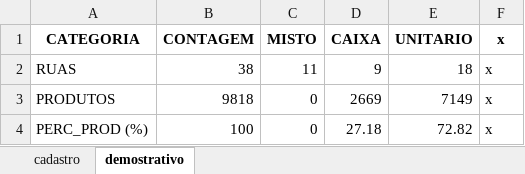
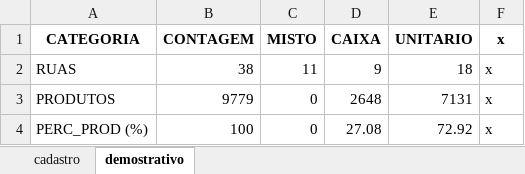
Before and after one commit to wesley-henrique1/automatize_pandas, an Excel workbook: OUTPUT/analitico_cadastro.xlsx, sheet demostrativo, drawn as a sheet; values as stored, in another font and other column widths than the file's, no borders; the diff names each change by its address in the sheet, - before the commit and + after, or states it on an @@ line.

```diff
--- a/OUTPUT/analitico_cadastro.xlsx (sheet demostrativo)
+++ b/OUTPUT/analitico_cadastro.xlsx (sheet demostrativo)
-B3 (CONTAGEM): 9818
+B3 (CONTAGEM): 9779
-D3 (CAIXA): 2669
+D3 (CAIXA): 2648
-E3 (UNITARIO): 7149
+E3 (UNITARIO): 7131
-D4 (CAIXA): 27.18
+D4 (CAIXA): 27.08
-E4 (UNITARIO): 72.82
+E4 (UNITARIO): 72.92
```
Also changed, not shown: sheet cadastro, OUTPUT/BI_ABASTECIMENTO/BONUS_CONT.xlsx, OUTPUT/BI_ABASTECIMENTO/OS_FIM.xlsx, 8 other files.
